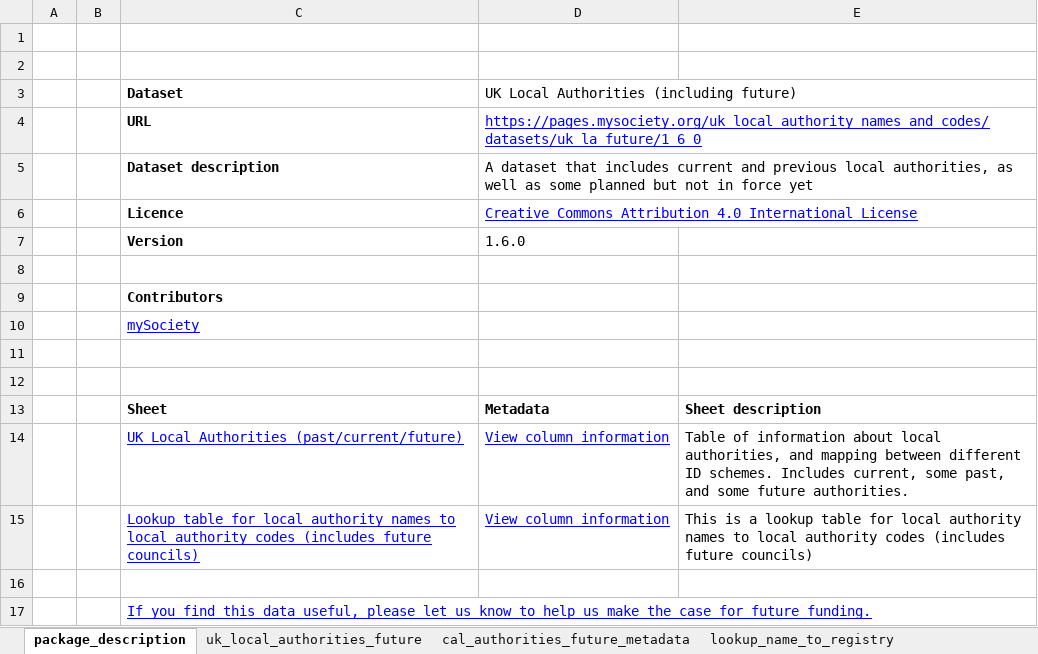
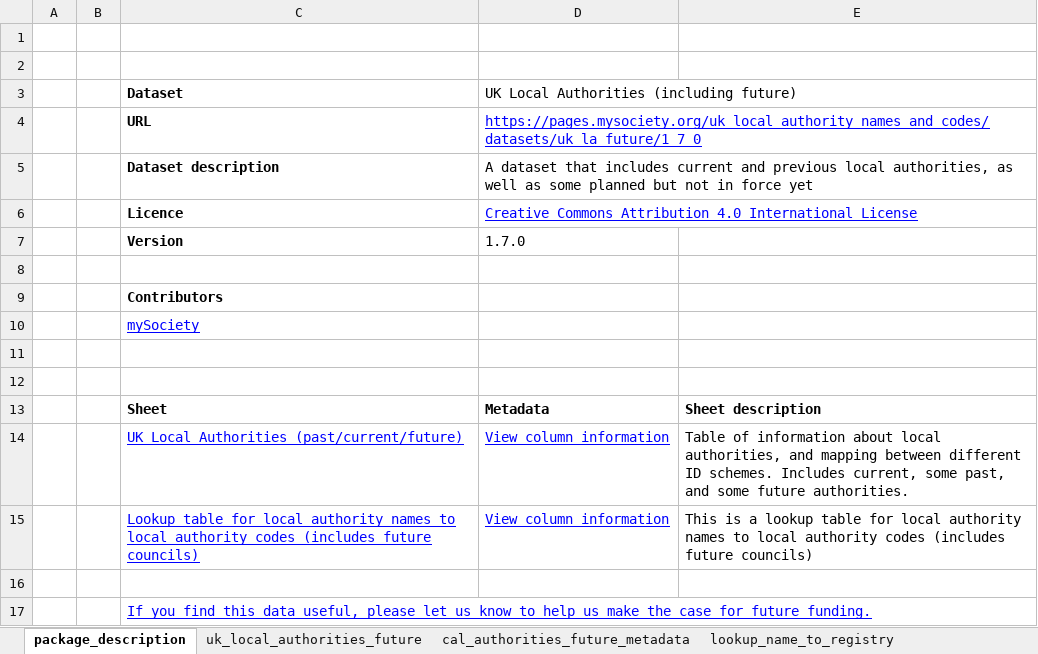
Before and after one commit to mysociety/uk_local_authority_names_and_codes, an Excel workbook: docs/data/uk_la_future/latest/uk_la_future.xlsx, sheet package_description, drawn as a sheet; values as stored, in another font and other column widths than the file's, no borders; the diff names each change by its address in the sheet, - before the commit and + after, or states it on an @@ line.

```diff
--- a/docs/data/uk_la_future/latest/uk_la_future.xlsx (sheet package_description)
+++ b/docs/data/uk_la_future/latest/uk_la_future.xlsx (sheet package_description)
-D4: https://pages.mysociety.org/uk_local_authority_names_and_codes/datasets/uk_la_future/1_6_0
+D4: https://pages.mysociety.org/uk_local_authority_names_and_codes/datasets/uk_la_future/1_7_0
-D7: 1.6.0
+D7: 1.7.0
```
Also changed, not shown: sheet lookup_name_to_registry, 53 other files.
